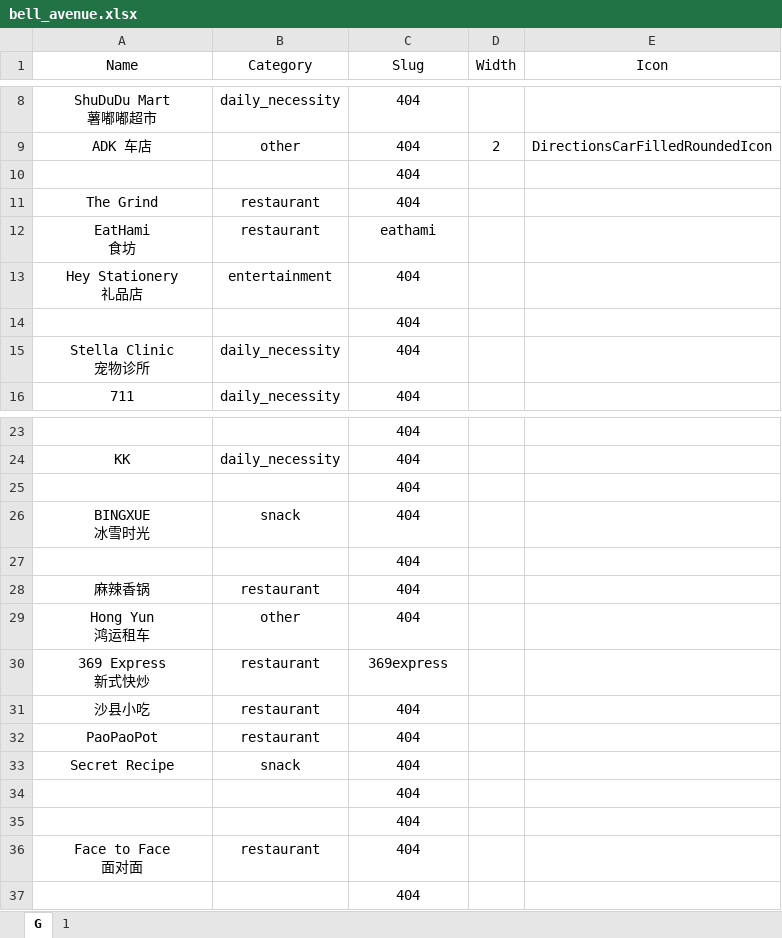
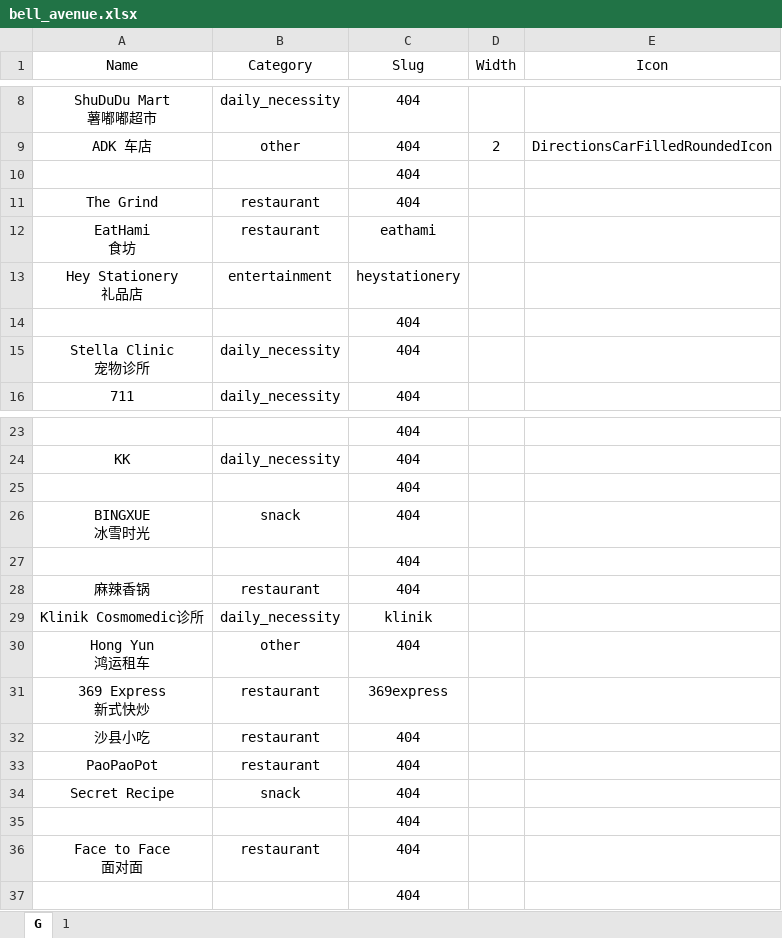
Before and after one commit to Fovir-GitHub/xmum-map, an Excel workbook: src/data/bell_avenue.xlsx, sheet G, drawn as a sheet; only a part is shown, gaps mark what is left out; values as stored, in another font and other column widths than the file's, no borders; removed rows and columns are numbered as before the commit, all else as after; the diff names each change by its address in the sheet, - before the commit and + after, or states it on an @@ line.

Commit message:
feat: update bell_avenue and fix map-lack klinik

```diff
--- a/src/data/bell_avenue.xlsx (sheet G)
+++ b/src/data/bell_avenue.xlsx (sheet G)
-C13 (Slug): 404
+C13 (Slug): heystationery
+row 29: Klinik Cosmomedic诊所 | daily_necessity | klinik
-row 34:  |  | 404
```
Also changed, not shown: 1 other file.
